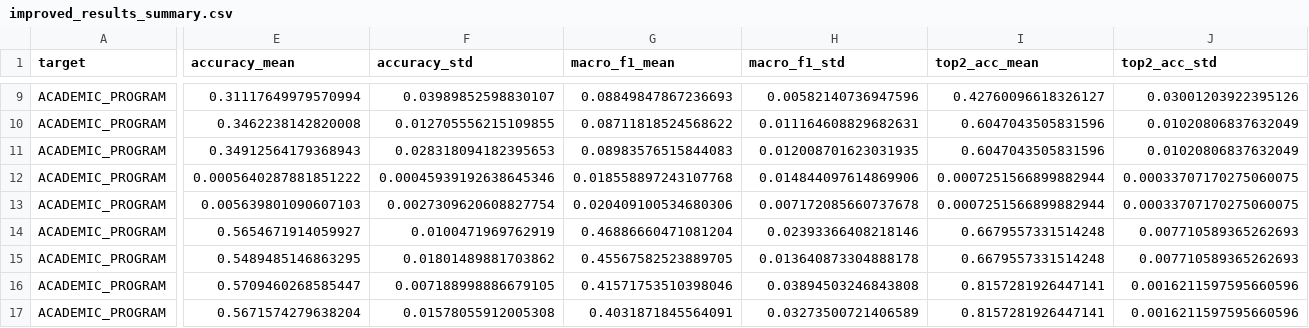
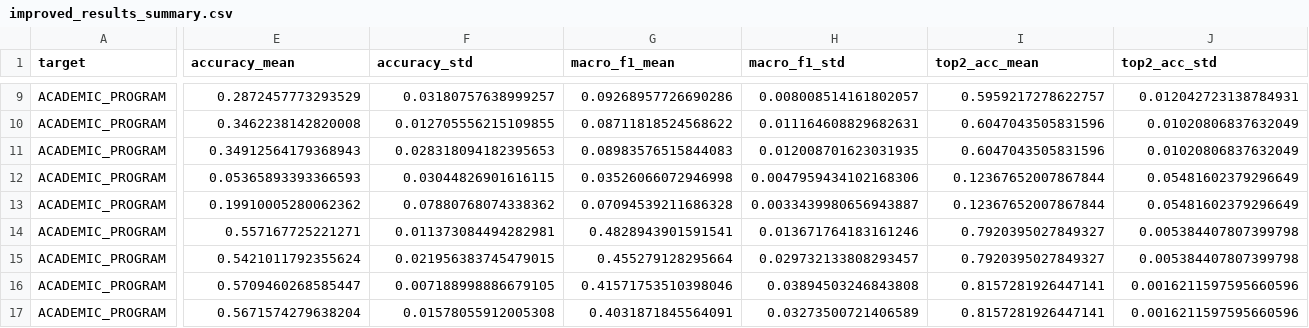
Before and after one commit to hanafithman/tuto, a CSV file: objective1/improved_results_summary.csv, drawn as a sheet; only a part is shown, gaps mark what is left out; the diff covers the shown part only; the diff names each change by its address in the sheet, - before the commit and + after, or states it on an @@ line.

```diff
--- a/objective1/improved_results_summary.csv
+++ b/objective1/improved_results_summary.csv
-E9 (accuracy_mean): 0.31117649979570994
+E9 (accuracy_mean): 0.2872457773293529
-F9 (accuracy_std): 0.03989852598830107
+F9 (accuracy_std): 0.03180757638999257
-G9 (macro_f1_mean): 0.08849847867236693
+G9 (macro_f1_mean): 0.09268957726690286
-H9 (macro_f1_std): 0.00582140736947596
+H9 (macro_f1_std): 0.008008514161802057
-I9 (top2_acc_mean): 0.42760096618326127
+I9 (top2_acc_mean): 0.5959217278622757
-J9 (top2_acc_std): 0.03001203922395126
+J9 (top2_acc_std): 0.012042723138784931
-E12 (accuracy_mean): 0.0005640287881851222
+E12 (accuracy_mean): 0.05365893393366593
-F12 (accuracy_std): 0.00045939192638645346
+F12 (accuracy_std): 0.03044826901616115
-G12 (macro_f1_mean): 0.018558897243107768
+G12 (macro_f1_mean): 0.03526066072946998
-H12 (macro_f1_std): 0.014844097614869906
+H12 (macro_f1_std): 0.0047959434102168306
-I12:I13 (top2_acc_mean): 0.0007251566899882944
+I12:I13 (top2_acc_mean): 0.12367652007867844
-J12:J13 (top2_acc_std): 0.00033707170275060075
+J12:J13 (top2_acc_std): 0.05481602379296649
-E13 (accuracy_mean): 0.005639801090607103
+E13 (accuracy_mean): 0.19910005280062362
-F13 (accuracy_std): 0.0027309620608827754
+F13 (accuracy_std): 0.07880768074338362
-G13 (macro_f1_mean): 0.020409100534680306
+G13 (macro_f1_mean): 0.07094539211686328
-H13 (macro_f1_std): 0.007172085660737678
+H13 (macro_f1_std): 0.0033439980656943887
-E14 (accuracy_mean): 0.5654671914059927
+E14 (accuracy_mean): 0.557167725221271
-F14 (accuracy_std): 0.0100471969762919
+F14 (accuracy_std): 0.011373084494282981
-G14 (macro_f1_mean): 0.46886660471081204
+G14 (macro_f1_mean): 0.4828943901591541
-H14 (macro_f1_std): 0.02393366408218146
+H14 (macro_f1_std): 0.013671764183161246
-I14:I15 (top2_acc_mean): 0.6679557331514248
+I14:I15 (top2_acc_mean): 0.7920395027849327
-J14:J15 (top2_acc_std): 0.007710589365262693
+J14:J15 (top2_acc_std): 0.005384407807399798
-E15 (accuracy_mean): 0.5489485146863295
+E15 (accuracy_mean): 0.5421011792355624
-F15 (accuracy_std): 0.01801489881703862
+F15 (accuracy_std): 0.021956383745479015
-G15 (macro_f1_mean): 0.45567582523889705
+G15 (macro_f1_mean): 0.455279128295664
-H15 (macro_f1_std): 0.013640873304888178
+H15 (macro_f1_std): 0.029732133808293457
```
Also changed, not shown: 66 edited cells elsewhere in this file, objective1/confusion_matrix_improved_ACADEMIC_PROGRAM_C_plus_UNIVERSITY_enrolment_time.csv, objective1/improved_results_per_class.csv, 1 other file.
